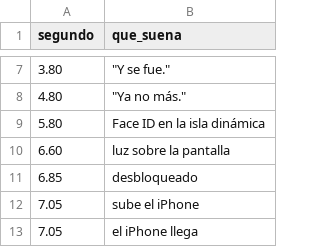
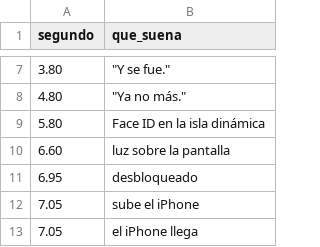
Before and after one commit to Mrtyking/edit, a CSV file: wabot/cues.csv, drawn as a sheet; only a part is shown, gaps mark what is left out.

```diff
--- a/wabot/cues.csv
+++ b/wabot/cues.csv
@@ -10,3 +10,3 @@ segundo,que_suena
 6.60,luz sobre la pantalla
-6.85,desbloqueado
+6.95,desbloqueado
 7.05,sube el iPhone
```
Also changed, not shown: 3 other files.
